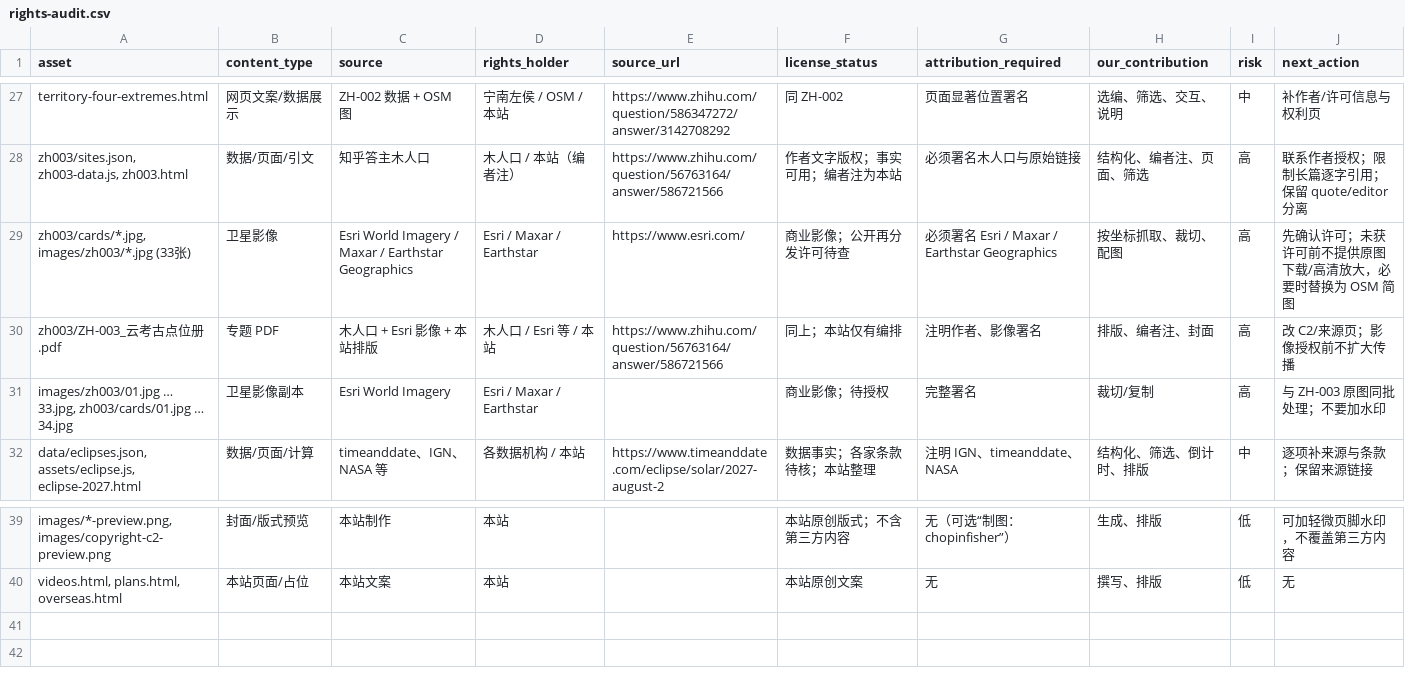
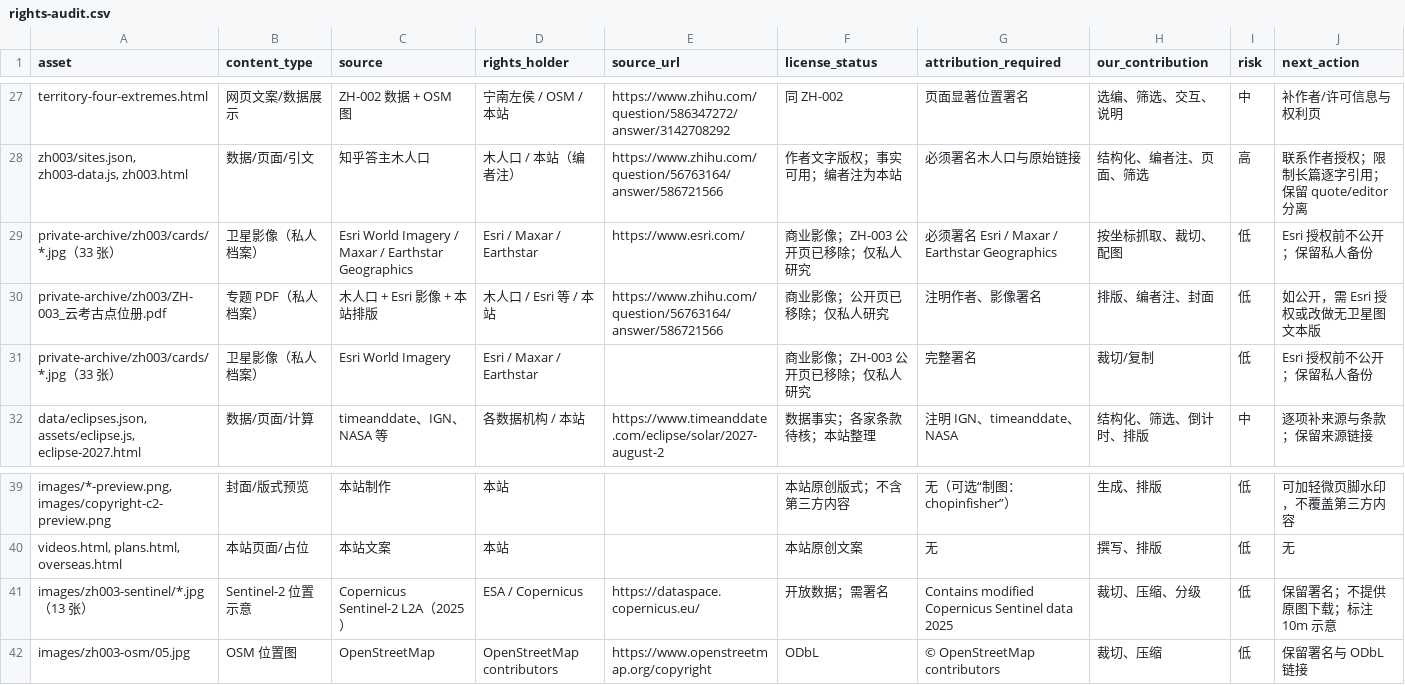
Before and after one commit to manongchopin/guobao, a CSV file: rights-audit.csv, drawn as a sheet; only a part is shown, gaps mark what is left out; removed rows and columns are numbered as before the commit, all else as after; the diff names each change by its address in the sheet, - before the commit and + after, or states it on an @@ line.

Commit message:
Update rights page for ZH-003 tiers

```diff
--- a/rights-audit.csv
+++ b/rights-audit.csv
-A29 (asset): zh003/cards/*.jpg, images/zh003/*.jpg (33张)
+A29 (asset): private-archive/zh003/cards/*.jpg（33 张）
-B29 (content_type): 卫星影像
+B29 (content_type): 卫星影像（私人档案）
-F29 (license_status): 商业影像；公开再分发许可待查
+F29 (license_status): 商业影像；ZH-003 公开页已移除；仅私人研究
-I29:I30 (risk): 高
+I29:I30 (risk): 低
-J29 (next_action): 先确认许可；未获许可前不提供原图下载/高清放大，必要时替换为 OSM 简图
+J29 (next_action): Esri 授权前不公开；保留私人备份
-A30 (asset): zh003/ZH-003_云考古点位册.pdf
+A30 (asset): private-archive/zh003/ZH-003_云考古点位册.pdf
-B30 (content_type): 专题 PDF
+B30 (content_type): 专题 PDF（私人档案）
-F30 (license_status): 同上；本站仅有编排
+F30 (license_status): 商业影像；公开页已移除；仅私人研究
-J30 (next_action): 改 C2/来源页；影像授权前不扩大传播
+J30 (next_action): 如公开，需 Esri 授权或改做无卫星图文本版
-row 31: images/zh003/01.jpg … 33.jpg, zh003/cards/01.jpg … 34.jpg | 卫星影像副本 | Esri World Imagery | Esri / Maxar / Earthstar |  | 商业影像；待授权 | 完整署名 | 裁切/复制 | 高 | 与 ZH-003 原图同批处理；不要加水印
+row 31: private-archive/zh003/cards/*.jpg（33 张） | 卫星影像（私人档案） | Esri World Imagery | Esri / Maxar / Earthstar |  | 商业影像；ZH-003 公开页已移除；仅私人研究 | 完整署名 | 裁切/复制 | 低 | Esri 授权前不公开；保留私人备份
+row 41: images/zh003-sentinel/*.jpg（13 张） | Sentinel-2 位置示意 | Copernicus Sentinel-2 L2A（2025） | ESA / Copernicus | https://dataspace.copernicus.eu/ | 开放数据；需署名 | Contains modified Copernicus Sentinel data 2025 | 裁切、压缩、分级 | 低 | 保留署名；不提供原图下载；标注 10m 示意
+row 42: images/zh003-osm/05.jpg | OSM 位置图 | OpenStreetMap | OpenStreetMap contributors | https://www.openstreetmap.org/copyright | ODbL | © OpenStreetMap contributors | 裁切、压缩 | 低 | 保留署名与 ODbL 链接
```
Also changed, not shown: 3 other files.
